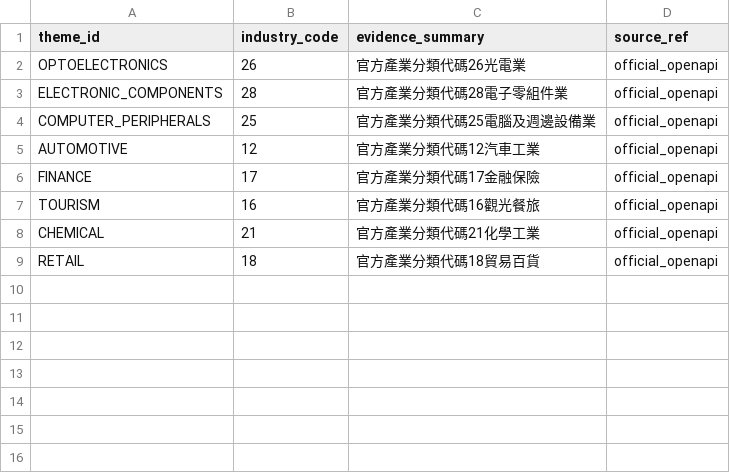
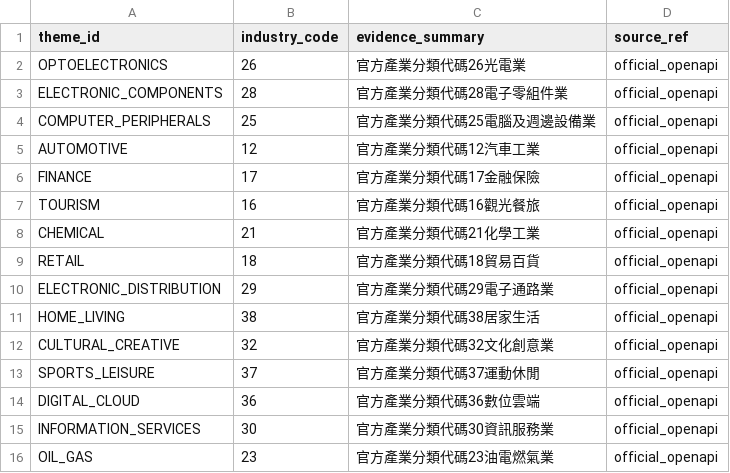
Before and after one commit to andryhappy0507-jpg/tw-stock-sector-radar, a CSV file: data/candidate_industry_rules.csv, drawn as a sheet.

Commit message:
Add next official industry candidate rules

```diff
--- a/data/candidate_industry_rules.csv
+++ b/data/candidate_industry_rules.csv
@@ -9 +9,8 @@ CHEMICAL,21,官方產業分類代碼21化學工業,official_openapi
 RETAIL,18,官方產業分類代碼18貿易百貨,official_openapi
+ELECTRONIC_DISTRIBUTION,29,官方產業分類代碼29電子通路業,official_openapi
+HOME_LIVING,38,官方產業分類代碼38居家生活,official_openapi
+CULTURAL_CREATIVE,32,官方產業分類代碼32文化創意業,official_openapi
+SPORTS_LEISURE,37,官方產業分類代碼37運動休閒,official_openapi
+DIGITAL_CLOUD,36,官方產業分類代碼36數位雲端,official_openapi
+INFORMATION_SERVICES,30,官方產業分類代碼30資訊服務業,official_openapi
+OIL_GAS,23,官方產業分類代碼23油電燃氣業,official_openapi
```
